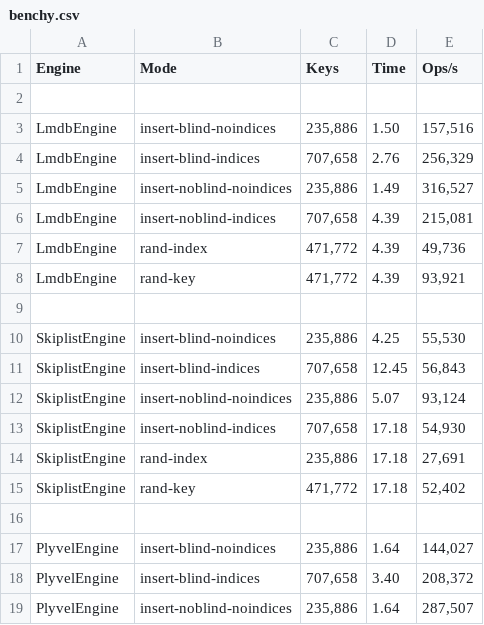
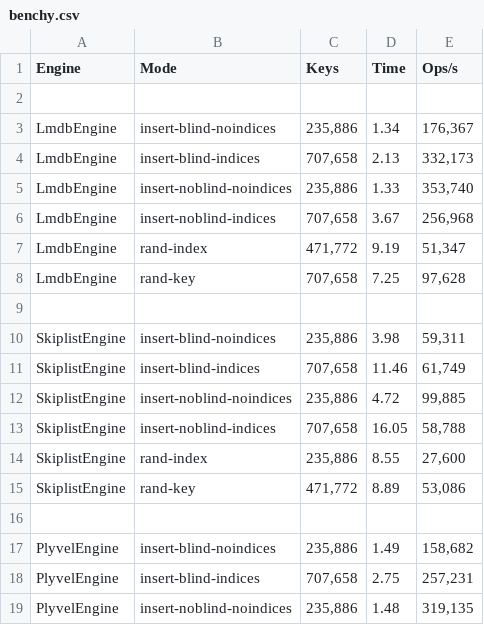
Before and after one commit to pombredanne/centidb, a CSV file: docs/benchy.csv, drawn as a sheet; only a part is shown; the diff covers the shown part only.

```diff
--- a/docs/benchy.csv
+++ b/docs/benchy.csv
@@ -2,18 +2,18 @@
 
-"LmdbEngine","insert-blind-noindices","235,886","1.50","157,516"
-"LmdbEngine","insert-blind-indices","707,658","2.76","256,329"
-"LmdbEngine","insert-noblind-noindices","235,886","1.49","316,527"
-"LmdbEngine","insert-noblind-indices","707,658","4.39","215,081"
-"LmdbEngine","rand-index","471,772","4.39","49,736"
-"LmdbEngine","rand-key","471,772","4.39","93,921"
+"LmdbEngine","insert-blind-noindices","235,886","1.34","176,367"
+"LmdbEngine","insert-blind-indices","707,658","2.13","332,173"
+"LmdbEngine","insert-noblind-noindices","235,886","1.33","353,740"
+"LmdbEngine","insert-noblind-indices","707,658","3.67","256,968"
+"LmdbEngine","rand-index","471,772","9.19","51,347"
+"LmdbEngine","rand-key","707,658","7.25","97,628"
 
-"SkiplistEngine","insert-blind-noindices","235,886","4.25","55,530"
-"SkiplistEngine","insert-blind-indices","707,658","12.45","56,843"
-"SkiplistEngine","insert-noblind-noindices","235,886","5.07","93,124"
-"SkiplistEngine","insert-noblind-indices","707,658","17.18","54,930"
-"SkiplistEngine","rand-index","235,886","17.18","27,691"
-"SkiplistEngine","rand-key","471,772","17.18","52,402"
+"SkiplistEngine","insert-blind-noindices","235,886","3.98","59,311"
+"SkiplistEngine","insert-blind-indices","707,658","11.46","61,749"
+"SkiplistEngine","insert-noblind-noindices","235,886","4.72","99,885"
+"SkiplistEngine","insert-noblind-indices","707,658","16.05","58,788"
+"SkiplistEngine","rand-index","235,886","8.55","27,600"
+"SkiplistEngine","rand-key","471,772","8.89","53,086"
 
-"PlyvelEngine","insert-blind-noindices","235,886","1.64","144,027"
-"PlyvelEngine","insert-blind-indices","707,658","3.40","208,372"
-"PlyvelEngine","insert-noblind-noindices","235,886","1.64","287,507"
+"PlyvelEngine","insert-blind-noindices","235,886","1.49","158,682"
+"PlyvelEngine","insert-blind-indices","707,658","2.75","257,231"
+"PlyvelEngine","insert-noblind-noindices","235,886","1.48","319,135"
```
Also changed, not shown: 18 edited cells elsewhere in this file, 1 other file.
